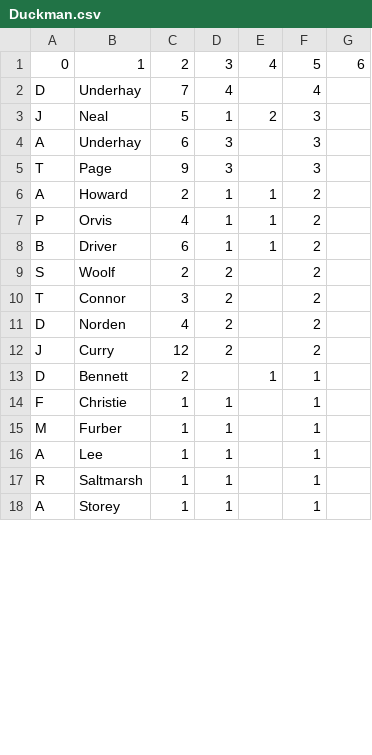
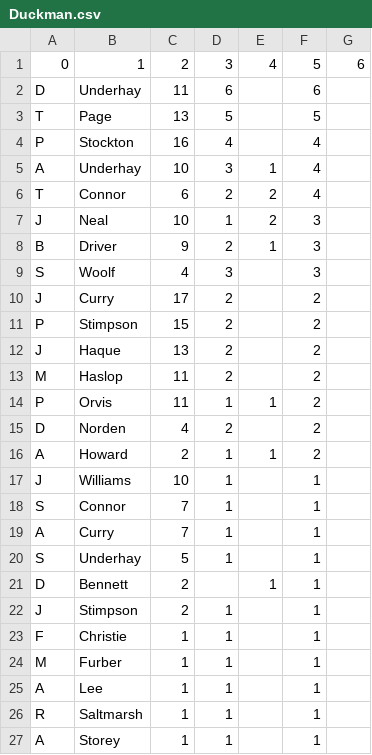
Before and after one commit to barhillcricket/bhcc, a CSV file: archive/2021/stats/Duckman.csv, drawn as a sheet; only a part is shown; the diff covers the shown part only.

```diff
--- a/archive/2021/stats/Duckman.csv
+++ b/archive/2021/stats/Duckman.csv
@@ -1,14 +1,23 @@
 0,1,2,3,4,5,6
-D,Underhay,7,4,,4,,
-J,Neal,5,1,2,3,,
-A,Underhay,6,3,,3,,
-T,Page,9,3,,3,,
+D,Underhay,11,6,,6,,
+T,Page,13,5,,5,,
+P,Stockton,16,4,,4,,
+A,Underhay,10,3,1,4,,
+T,Connor,6,2,2,4,,
+J,Neal,10,1,2,3,,
+B,Driver,9,2,1,3,,
+S,Woolf,4,3,,3,,
+J,Curry,17,2,,2,,
+P,Stimpson,15,2,,2,,
+J,Haque,13,2,,2,,
+M,Haslop,11,2,,2,,
+P,Orvis,11,1,1,2,,
+D,Norden,4,2,,2,,
 A,Howard,2,1,1,2,,
-P,Orvis,4,1,1,2,,
-B,Driver,6,1,1,2,,
-S,Woolf,2,2,,2,,
-T,Connor,3,2,,2,,
-D,Norden,4,2,,2,,
-J,Curry,12,2,,2,,
+J,Williams,10,1,,1,,
+S,Connor,7,1,,1,,
+A,Curry,7,1,,1,,
+S,Underhay,5,1,,1,,
 D,Bennett,2,,1,1,,
+J,Stimpson,2,1,,1,,
 F,Christie,1,1,,1,,
```
Also changed, not shown: 5 removed rows elsewhere in this file, archive/2021/stats/1stBatting.csv, archive/2021/stats/1stFielding.csv, 13 other files.
